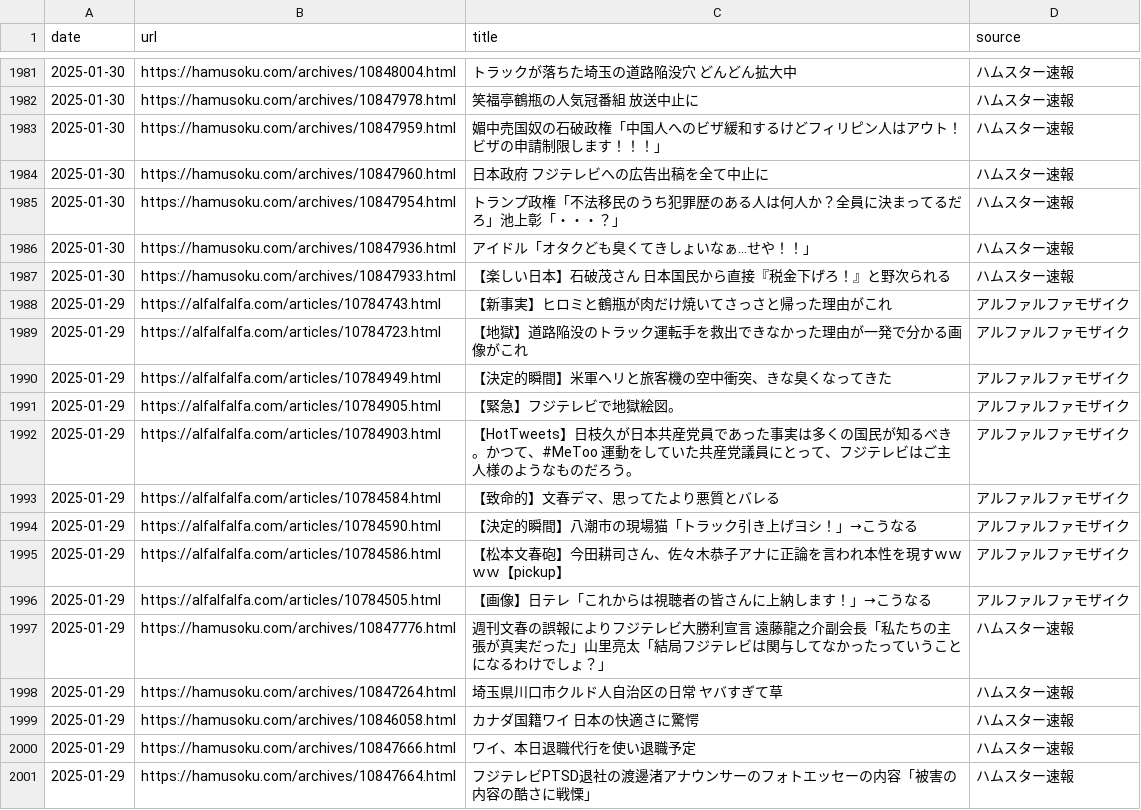
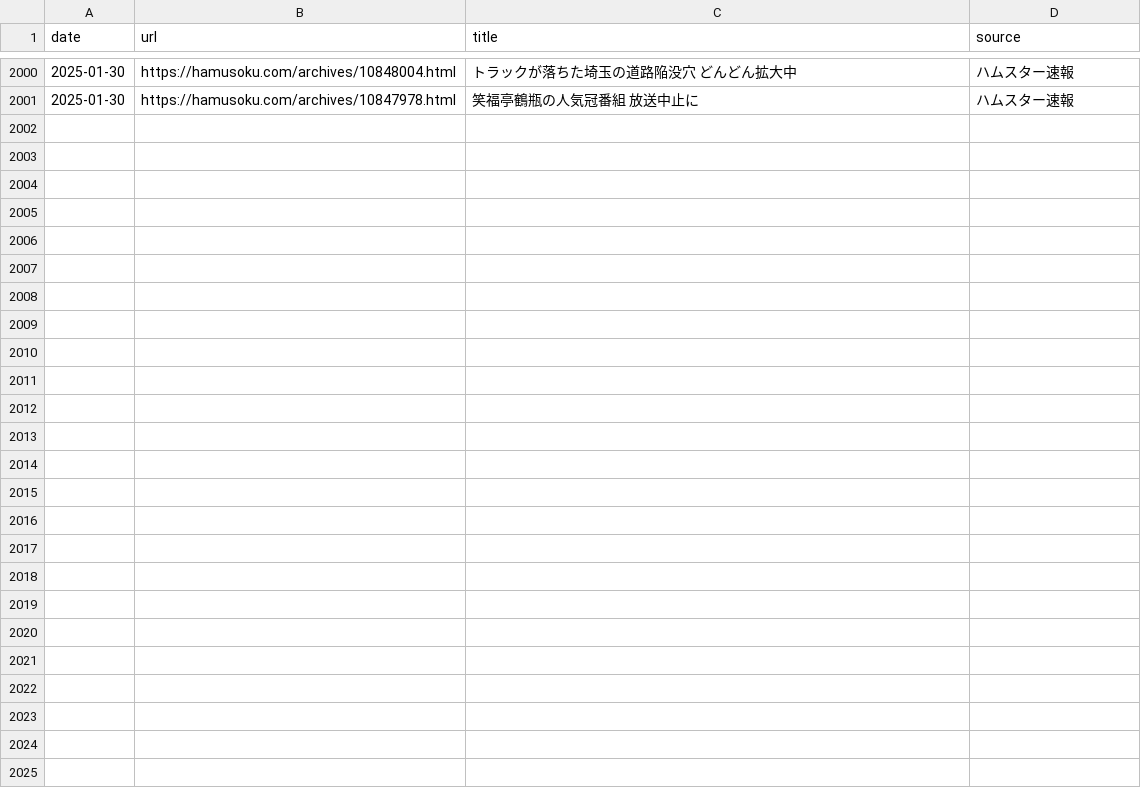
Before and after one commit to frameghostman/githubactionstest, a CSV file: blog_data.csv, drawn as a sheet; only a part is shown, gaps mark what is left out; removed rows and columns are numbered as before the commit, all else as after; the diff covers the shown part only; the diff names each change by its address in the sheet, - before the commit and + after, or states it on an @@ line.

```diff
--- a/blog_data.csv
+++ b/blog_data.csv
-row 1983: 2025-01-30 | https://hamusoku.com/archives/10847959.html | 媚中売国奴の石破政権「中国人へのビザ緩和するけどフィリピン人はアウト！ビザの申請制限します！！！」 | ハムスター速報
-row 1984: 2025-01-30 | https://hamusoku.com/archives/10847960.html | 日本政府 フジテレビへの広告出稿を全て中止に | ハムスター速報
-row 1985: 2025-01-30 | https://hamusoku.com/archives/10847954.html | トランプ政権「不法移民のうち犯罪歴のある人は何人か？全員に決まってるだろ」池上彰「・・・？」 | ハムスター速報
-row 1986: 2025-01-30 | https://hamusoku.com/archives/10847936.html | アイドル「オタクども臭くてきしょいなぁ...せや！！」 | ハムスター速報
-row 1987: 2025-01-30 | https://hamusoku.com/archives/10847933.html | 【楽しい日本】石破茂さん 日本国民から直接『税金下げろ！』と野次られる | ハムスター速報
-row 1988: 2025-01-29 | https://alfalfalfa.com/articles/10784743.html | 【新事実】ヒロミと鶴瓶が肉だけ焼いてさっさと帰った理由がこれ | アルファルファモザイク
-row 1989: 2025-01-29 | https://alfalfalfa.com/articles/10784723.html | 【地獄】道路陥没のトラック運転手を救出できなかった理由が一発で分かる画像がこれ | アルファルファモザイク
-row 1990: 2025-01-29 | https://alfalfalfa.com/articles/10784949.html | 【決定的瞬間】米軍ヘリと旅客機の空中衝突、きな臭くなってきた | アルファルファモザイク
-row 1991: 2025-01-29 | https://alfalfalfa.com/articles/10784905.html | 【緊急】フジテレビで地獄絵図。 | アルファルファモザイク
-row 1992: 2025-01-29 | https://alfalfalfa.com/articles/10784903.html | 【HotTweets】日枝久が日本共産党員であった事実は多くの国民が知るべき。かつて、#MeToo 運動をしていた共産党議員にとって、フジテレビはご主人様のようなものだろう。 | アルファルファモザイク
-row 1993: 2025-01-29 | https://alfalfalfa.com/articles/10784584.html | 【致命的】文春デマ、思ってたより悪質とバレる | アルファルファモザイク
-row 1994: 2025-01-29 | https://alfalfalfa.com/articles/10784590.html | 【決定的瞬間】八潮市の現場猫「トラック引き上げヨシ！」→こうなる | アルファルファモザイク
-row 1995: 2025-01-29 | https://alfalfalfa.com/articles/10784586.html | 【松本文春砲】今田耕司さん、佐々木恭子アナに正論を言われ本性を現すｗｗｗｗ【pickup】 | アルファルファモザイク
-row 1996: 2025-01-29 | https://alfalfalfa.com/articles/10784505.html | 【画像】日テレ「これからは視聴者の皆さんに上納します！」→こうなる | アルファルファモザイク
-row 1997: 2025-01-29 | https://hamusoku.com/archives/10847776.html | 週刊文春の誤報によりフジテレビ大勝利宣言 遠藤龍之介副会長「私たちの主張が真実だった」山里亮太「結局フジテレビは関与してなかったっていうことになるわけでしょ？」 | ハムスター速報
-row 1998: 2025-01-29 | https://hamusoku.com/archives/10847264.html | 埼玉県川口市クルド人自治区の日常 ヤバすぎて草 | ハムスター速報
-row 1999: 2025-01-29 | https://hamusoku.com/archives/10846058.html | カナダ国籍ワイ 日本の快適さに驚愕 | ハムスター速報
-row 2000: 2025-01-29 | https://hamusoku.com/archives/10847666.html | ワイ、本日退職代行を使い退職予定 | ハムスター速報
-row 2001: 2025-01-29 | https://hamusoku.com/archives/10847664.html | フジテレビPTSD退社の渡邊渚アナウンサーのフォトエッセーの内容「被害の内容の酷さに戦慄」 | ハムスター速報
```
Also changed, not shown: 19 added rows elsewhere in this file, 2 other files.
